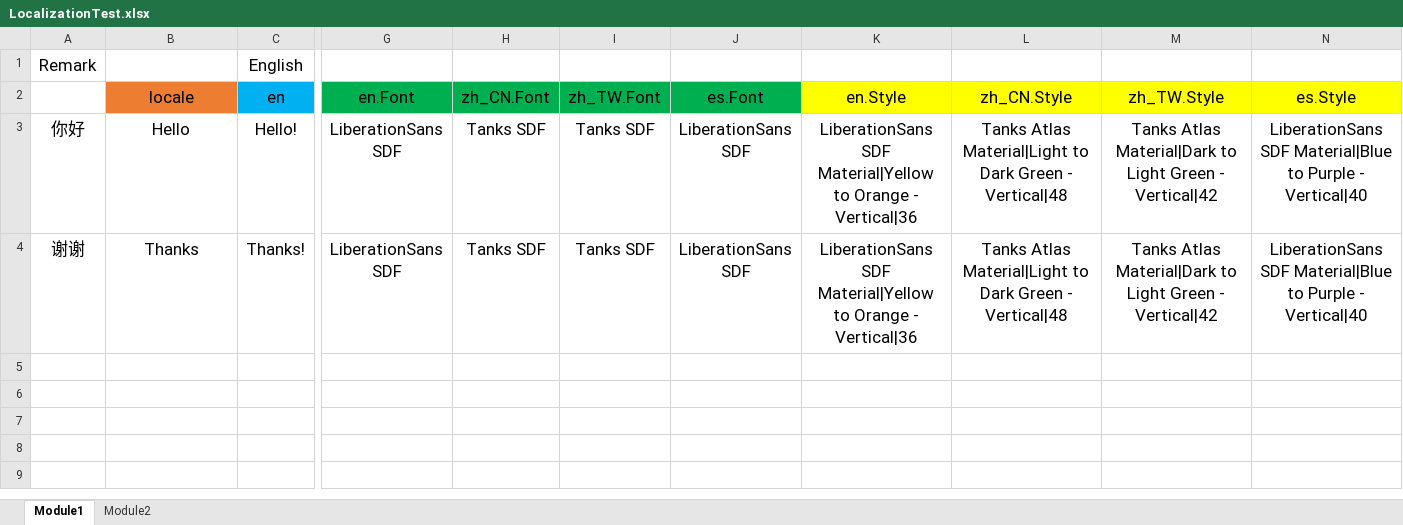
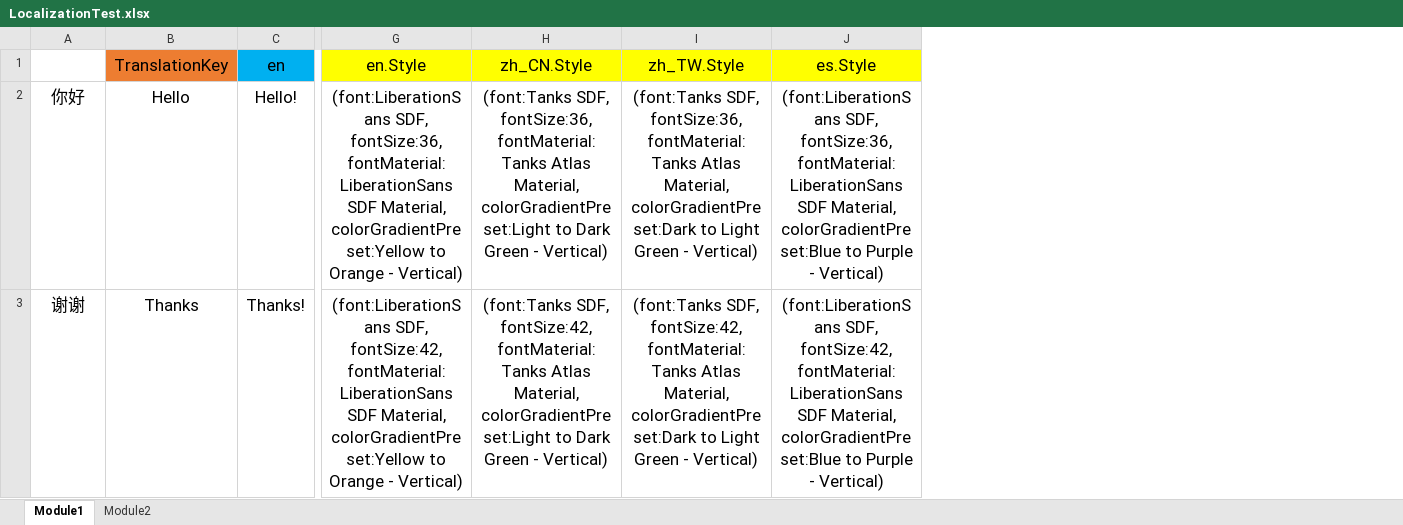
Before and after one commit to iDreamsOfGame/UniSharper.Localization, an Excel workbook: LocalizationTest.xlsx, sheet Module1, drawn as a sheet; only a part is shown, gaps mark what is left out; values as stored, in another font and other column widths than the file's, no borders; removed rows and columns are numbered as before the commit, all else as after; rows hold the shown columns only; the diff names each change by its address in the sheet, - before the commit and + after, or states it on an @@ line.

```diff
--- a/LocalizationTest.xlsx (sheet Module1)
+++ b/LocalizationTest.xlsx (sheet Module1)
-column G (en.Font), rows 3-4: LiberationSans SDF | LiberationSans SDF
-column H (zh_CN.Font), rows 3-4: Tanks SDF | Tanks SDF
-column I (zh_TW.Font), rows 3-4: Tanks SDF | Tanks SDF
-column J (es.Font), rows 3-4: LiberationSans SDF | LiberationSans SDF
-row 1: Remark |  | English
-B1: locale
+B1: TranslationKey
-G2 (en.Style): LiberationSans SDF Material|Yellow to Orange - Vertical|36
+G2 (en.Style): (font:LiberationSans SDF, fontSize:36, fontMaterial:LiberationSans SDF Material, colorGradientPreset:Yellow to Orange - Vertical)
-H2 (zh_CN.Style): Tanks Atlas Material|Light to Dark Green - Vertical|48
+H2 (zh_CN.Style): (font:Tanks SDF, fontSize:36, fontMaterial:Tanks Atlas Material, colorGradientPreset:Light to Dark Green - Vertical)
-I2 (zh_TW.Style): Tanks Atlas Material|Dark to Light Green - Vertical|42
+I2 (zh_TW.Style): (font:Tanks SDF, fontSize:36, fontMaterial:Tanks Atlas Material, colorGradientPreset:Dark to Light Green - Vertical)
-J2 (es.Style): LiberationSans SDF Material|Blue to Purple - Vertical|40
+J2 (es.Style): (font:LiberationSans SDF, fontSize:36, fontMaterial:LiberationSans SDF Material, colorGradientPreset:Blue to Purple - Vertical)
-G3 (en.Style): LiberationSans SDF Material|Yellow to Orange - Vertical|36
+G3 (en.Style): (font:LiberationSans SDF, fontSize:42, fontMaterial:LiberationSans SDF Material, colorGradientPreset:Yellow to Orange - Vertical)
-H3 (zh_CN.Style): Tanks Atlas Material|Light to Dark Green - Vertical|48
+H3 (zh_CN.Style): (font:Tanks SDF, fontSize:42, fontMaterial:Tanks Atlas Material, colorGradientPreset:Light to Dark Green - Vertical)
-I3 (zh_TW.Style): Tanks Atlas Material|Dark to Light Green - Vertical|42
+I3 (zh_TW.Style): (font:Tanks SDF, fontSize:42, fontMaterial:Tanks Atlas Material, colorGradientPreset:Dark to Light Green - Vertical)
-J3 (es.Style): LiberationSans SDF Material|Blue to Purple - Vertical|40
+J3 (es.Style): (font:LiberationSans SDF, fontSize:42, fontMaterial:LiberationSans SDF Material, colorGradientPreset:Blue to Purple - Vertical)
```
Also changed, not shown: sheet Module2, 12 other files.
